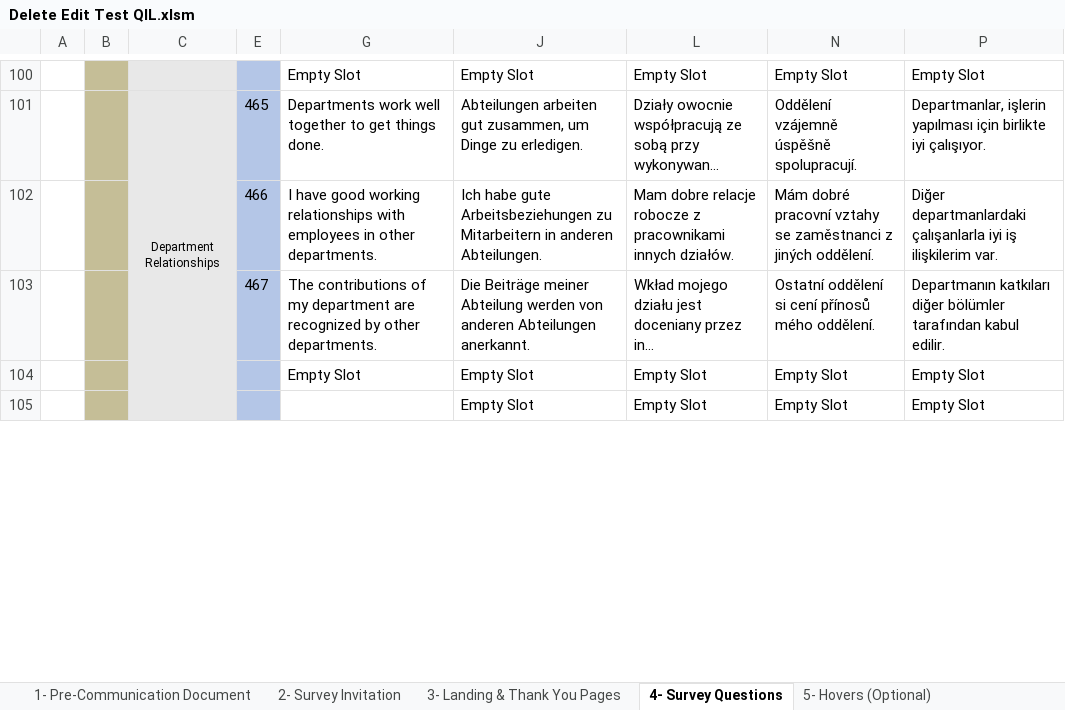
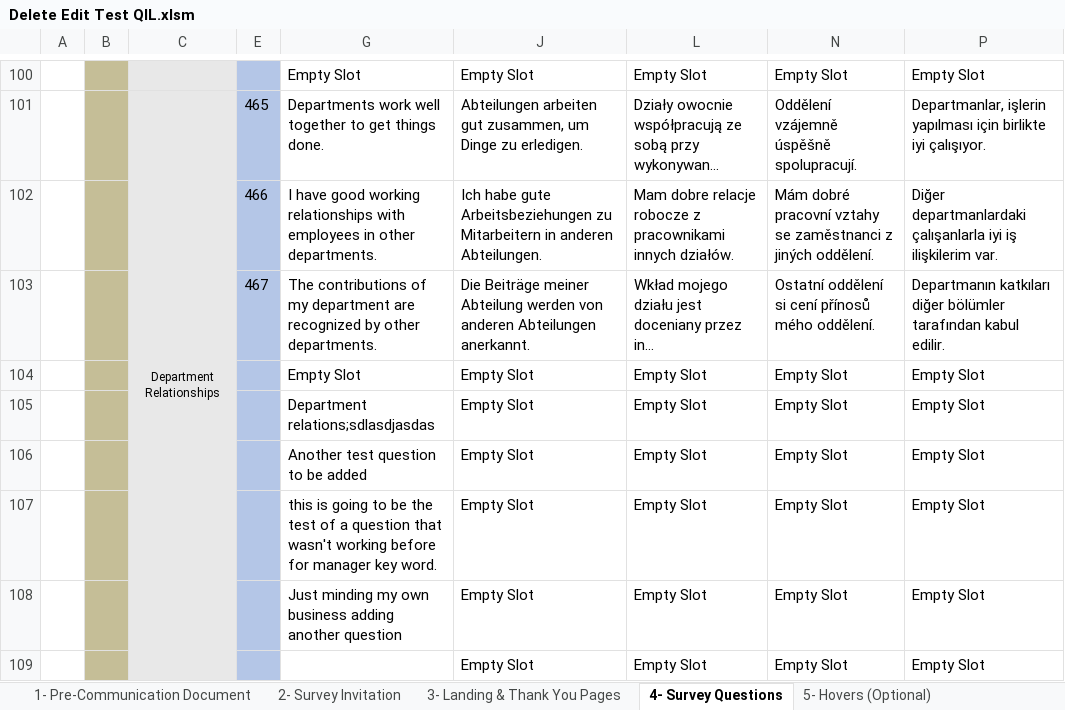
Before and after one commit to hreid25/Survey-Build-Automation, an Excel workbook: Delete Edit Test QIL.xlsm, sheet 4- Survey Questions, drawn as a sheet; only a part is shown, gaps mark what is left out; long unchanged cells end in …; values as stored, in another font and other column widths than the file's, no borders; charts and pictures and conditional formats not drawn; the diff covers the shown part only; the diff names each change by its address in the sheet, - before the commit and + after, or states it on an @@ line.

```diff
--- a/Delete Edit Test QIL.xlsm (sheet 4- Survey Questions)
+++ b/Delete Edit Test QIL.xlsm (sheet 4- Survey Questions)
+row 105:  |  |  |  | Department relations;sdlasdjasdas | Empty Slot | Empty Slot | Empty Slot | Empty Slot
+row 106:  |  |  |  | Another test question to be added | Empty Slot | Empty Slot | Empty Slot | Empty Slot
+row 107:  |  |  |  | this is going to be the test of a question that wasn't working before for manager key word. | Empty Slot | Empty Slot | Empty Slot | Empty Slot
+row 108:  |  |  |  | Just minding my own business adding another question | Empty Slot | Empty Slot | Empty Slot | Empty Slot
```
Also changed, not shown: 2 added rows, 6 removed rows, 1 moved row and 14 edited cells elsewhere in this sheet, 2 other files.
